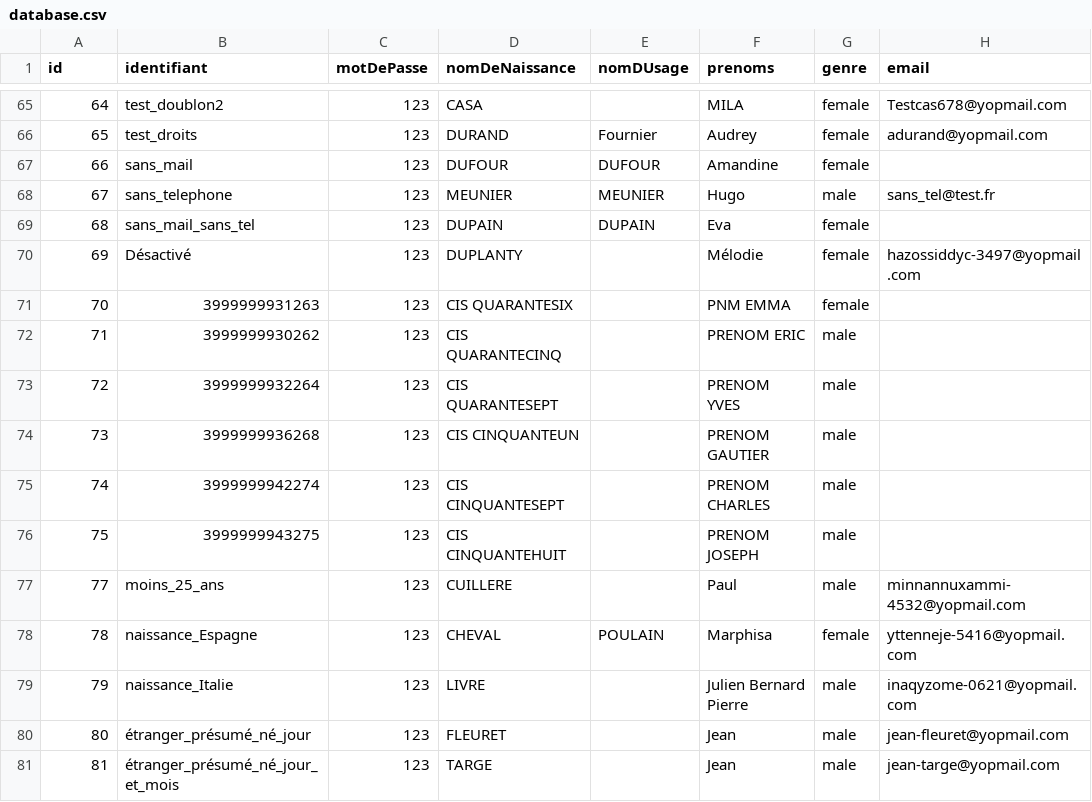
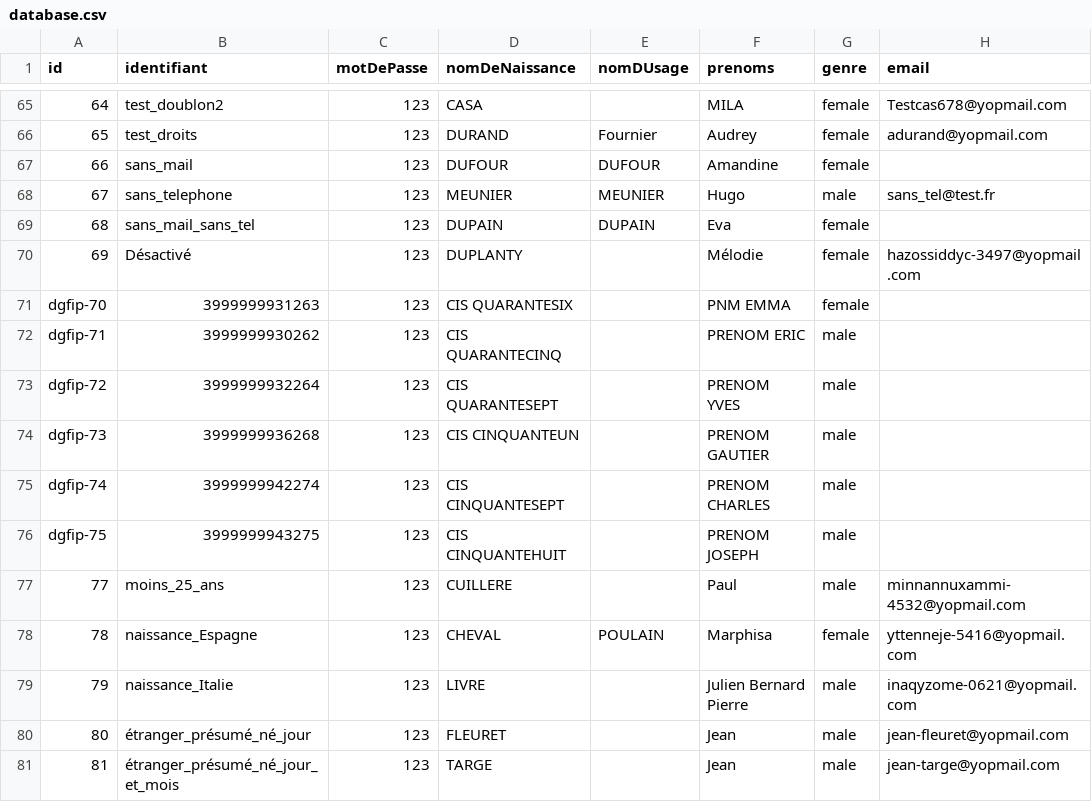
Before and after one commit to france-connect/identity-provider-example, a CSV file: database.csv, drawn as a sheet; only a part is shown, gaps mark what is left out; the diff names each change by its address in the sheet, - before the commit and + after, or states it on an @@ line.

Commit message:
refactor: move dgfip identity to specific dgfip id sequence

```diff
--- a/database.csv
+++ b/database.csv
-A71 (id): 70
+A71 (id): dgfip-70
-A72 (id): 71
+A72 (id): dgfip-71
-A73 (id): 72
+A73 (id): dgfip-72
-A74 (id): 73
+A74 (id): dgfip-73
-A75 (id): 74
+A75 (id): dgfip-74
-A76 (id): 75
+A76 (id): dgfip-75
```
